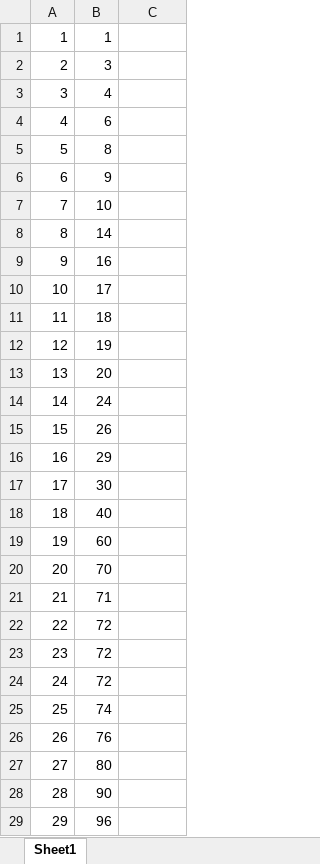
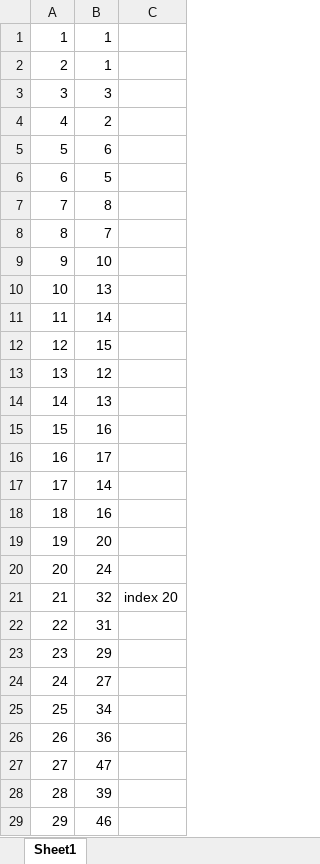
Before and after one commit to adah444/neuro-what, an Excel workbook: testvalues.xlsx, sheet Sheet1, drawn as a sheet; only a part is shown; values as stored, in another font and other column widths than the file's, no borders; the diff covers the shown part only; the diff names each change by its address in the sheet, - before the commit and + after, or states it on an @@ line.

Commit message:
2 best linear reg on data based on r value

```diff
--- a/testvalues.xlsx (sheet Sheet1)
+++ b/testvalues.xlsx (sheet Sheet1)
-B2: 3
+B2: 1
-B3: 4
+B3: 3
-B4: 6
+B4: 2
-B5: 8
+B5: 6
-B6: 9
+B6: 5
-B7: 10
+B7: 8
-B8: 14
+B8: 7
-B9: 16
+B9: 10
-B10: 17
+B10: 13
-B11: 18
+B11: 14
-B12: 19
+B12: 15
-B13: 20
+B13: 12
-B14: 24
+B14: 13
-B15: 26
+B15: 16
-B16: 29
+B16: 17
-B17: 30
+B17: 14
-B18: 40
+B18: 16
-B19: 60
+B19: 20
-B20: 70
+B20: 24
-B21: 71
+B21: 32
-C21: (empty)
+C21: index 20
-B22: 72
+B22: 31
-B23: 72
+B23: 29
-B24: 72
+B24: 27
-B25: 74
+B25: 34
-B26: 76
+B26: 36
-B27: 80
+B27: 47
-B28: 90
+B28: 39
-B29: 96
+B29: 46
```
Also changed, not shown: 2 edited cells elsewhere in this sheet, 3 other files.
